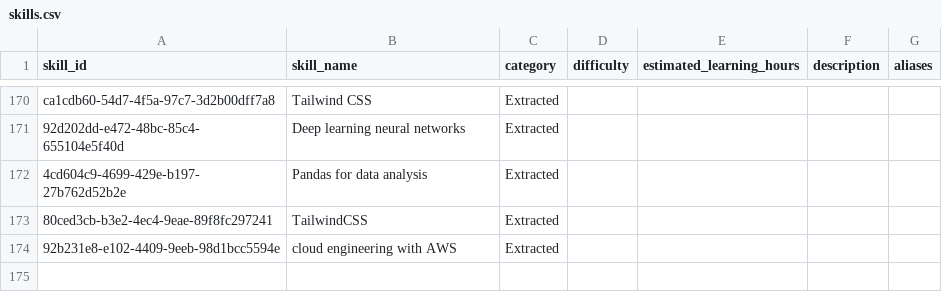
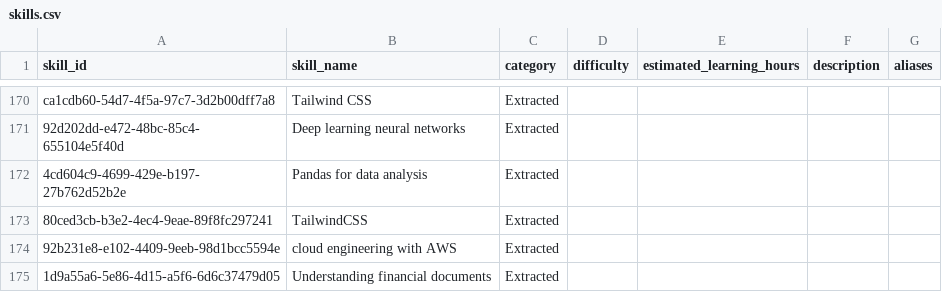
Before and after one commit to thirumagalmeena/Personalized-Learning-Path-Generator, a CSV file: dataset/skills.csv, drawn as a sheet; only a part is shown, gaps mark what is left out.

```diff
--- a/dataset/skills.csv
+++ b/dataset/skills.csv
@@ -174 +174,2 @@ ca1cdb60-54d7-4f5a-97c7-3d2b00dff7a8,Tailwind CSS,Extracted,,,,
 92b231e8-e102-4409-9eeb-98d1bcc5594e,cloud engineering with AWS,Extracted,,,,
+1d9a55a6-5e86-4d15-a5f6-6d6c37479d05,Understanding financial documents,Extracted,,,,
```
Also changed, not shown: dataset/user_skills.csv, dataset/users.csv, 22 other files.
